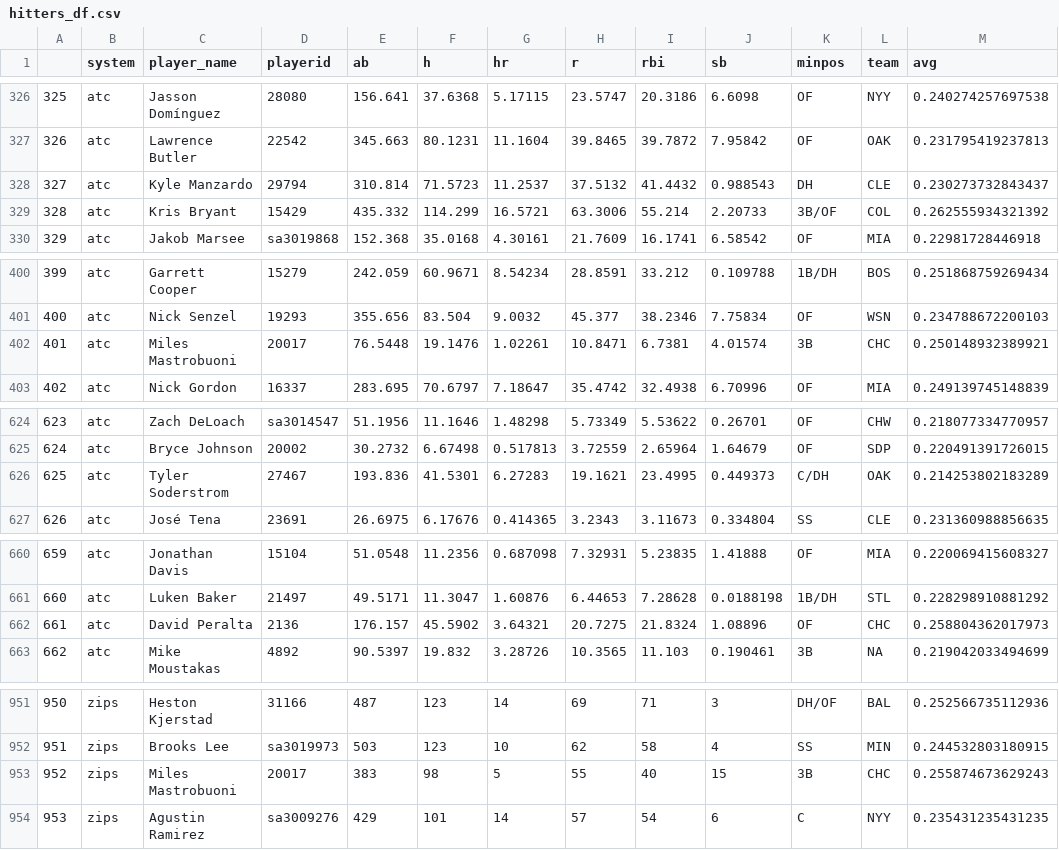
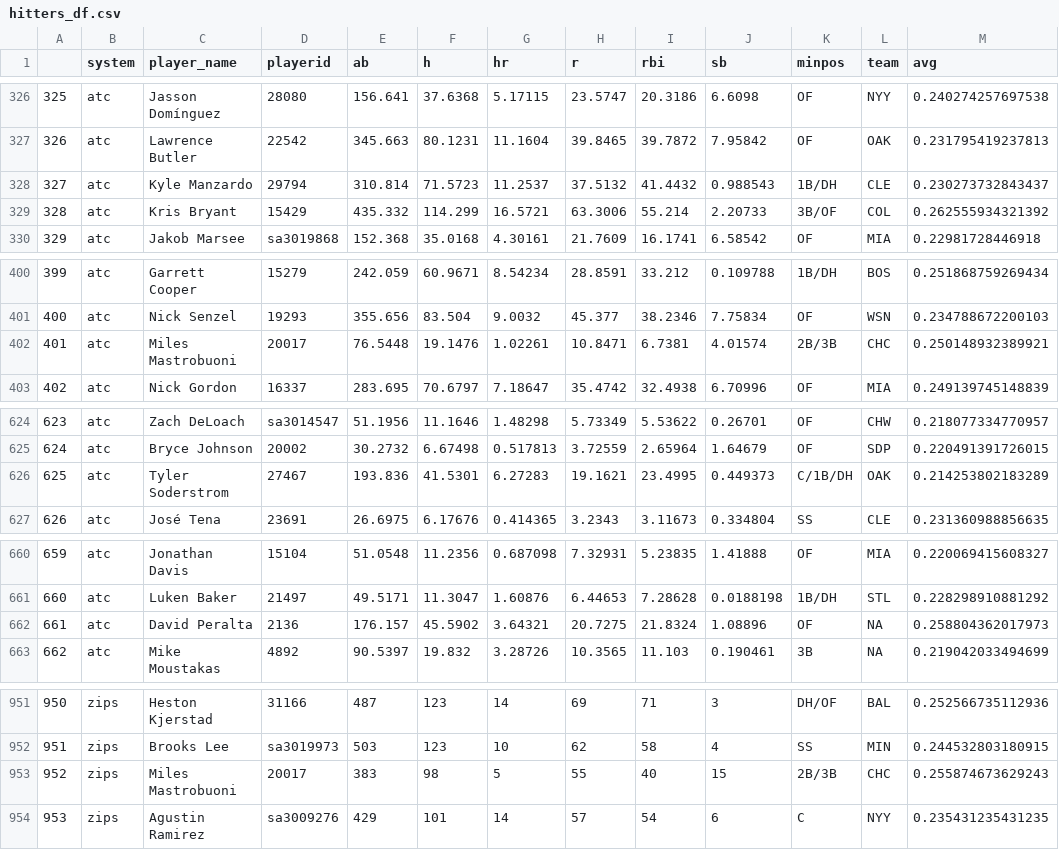
Before and after one commit to bdidds2/Betting, a CSV file: ottoneu/hitters_df.csv, drawn as a sheet; only a part is shown, gaps mark what is left out; the diff covers the shown part only.

```diff
--- a/ottoneu/hitters_df.csv
+++ b/ottoneu/hitters_df.csv
@@ -327,3 +327,3 @@
 "326","atc","Lawrence Butler","22542",345.663,80.1231,11.1604,39.8465,39.7872,7.95842,"OF","OAK",0.231795419237813
-"327","atc","Kyle Manzardo","29794",310.814,71.5723,11.2537,37.5132,41.4432,0.988543,"DH","CLE",0.230273732843437
+"327","atc","Kyle Manzardo","29794",310.814,71.5723,11.2537,37.5132,41.4432,0.988543,"1B/DH","CLE",0.230273732843437
 "328","atc","Kris Bryant","15429",435.332,114.299,16.5721,63.3006,55.214,2.20733,"3B/OF","COL",0.262555934321392
@@ -401,3 +401,3 @@
 "400","atc","Nick Senzel","19293",355.656,83.504,9.0032,45.377,38.2346,7.75834,"OF","WSN",0.234788672200103
-"401","atc","Miles Mastrobuoni","20017",76.5448,19.1476,1.02261,10.8471,6.7381,4.01574,"3B","CHC",0.250148932389921
+"401","atc","Miles Mastrobuoni","20017",76.5448,19.1476,1.02261,10.8471,6.7381,4.01574,"2B/3B","CHC",0.250148932389921
 "402","atc","Nick Gordon","16337",283.695,70.6797,7.18647,35.4742,32.4938,6.70996,"OF","MIA",0.249139745148839
@@ -625,3 +625,3 @@
 "624","atc","Bryce Johnson","20002",30.2732,6.67498,0.517813,3.72559,2.65964,1.64679,"OF","SDP",0.220491391726015
-"625","atc","Tyler Soderstrom","27467",193.836,41.5301,6.27283,19.1621,23.4995,0.449373,"C/DH","OAK",0.214253802183289
+"625","atc","Tyler Soderstrom","27467",193.836,41.5301,6.27283,19.1621,23.4995,0.449373,"C/1B/DH","OAK",0.214253802183289
 "626","atc","José Tena","23691",26.6975,6.17676,0.414365,3.2343,3.11673,0.334804,"SS","CLE",0.231360988856635
@@ -661,3 +661,3 @@
 "660","atc","Luken Baker","21497",49.5171,11.3047,1.60876,6.44653,7.28628,0.0188198,"1B/DH","STL",0.228298910881292
-"661","atc","David Peralta","2136",176.157,45.5902,3.64321,20.7275,21.8324,1.08896,"OF","CHC",0.258804362017973
+"661","atc","David Peralta","2136",176.157,45.5902,3.64321,20.7275,21.8324,1.08896,"OF",NA,0.258804362017973
 "662","atc","Mike Moustakas","4892",90.5397,19.832,3.28726,10.3565,11.103,0.190461,"3B",NA,0.219042033494699
@@ -952,3 +952,3 @@
 "951","zips","Brooks Lee","sa3019973",503,123,10,62,58,4,"SS","MIN",0.244532803180915
-"952","zips","Miles Mastrobuoni","20017",383,98,5,55,40,15,"3B","CHC",0.255874673629243
+"952","zips","Miles Mastrobuoni","20017",383,98,5,55,40,15,"2B/3B","CHC",0.255874673629243
 "953","zips","Agustin Ramirez","sa3009276",429,101,14,57,54,6,"C","NYY",0.235431235431235
```
Also changed, not shown: 33 edited cells elsewhere in this file, ottoneu/all_pitchers.csv, ottoneu/bum_bum_pitchers.csv, 4 other files.
